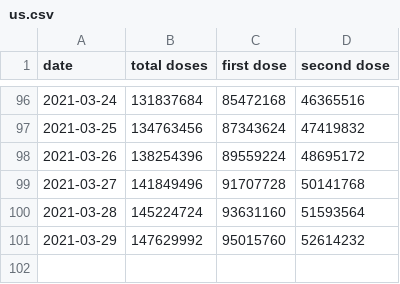
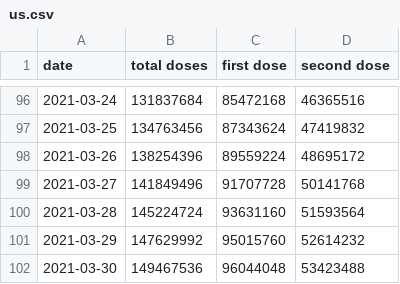
Before and after one commit to Aloereed/covid-19-data, a CSV file: vaccinations/us.csv, drawn as a sheet; only a part is shown, gaps mark what is left out.

Commit message:
Updating data.

```diff
--- a/vaccinations/us.csv
+++ b/vaccinations/us.csv
@@ -101 +101,2 @@ date,total doses,first dose,second dose
 2021-03-29,147629992,95015760,52614232
+2021-03-30,149467536,96044048,53423488
```
Also changed, not shown: 2 other files.
